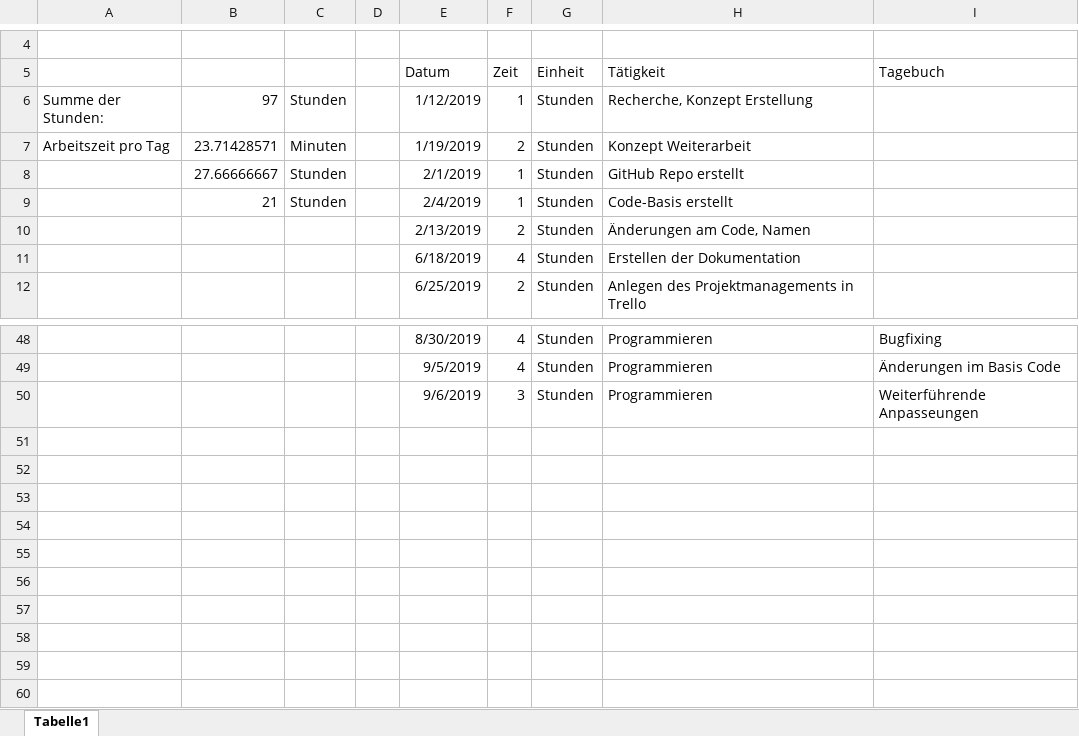
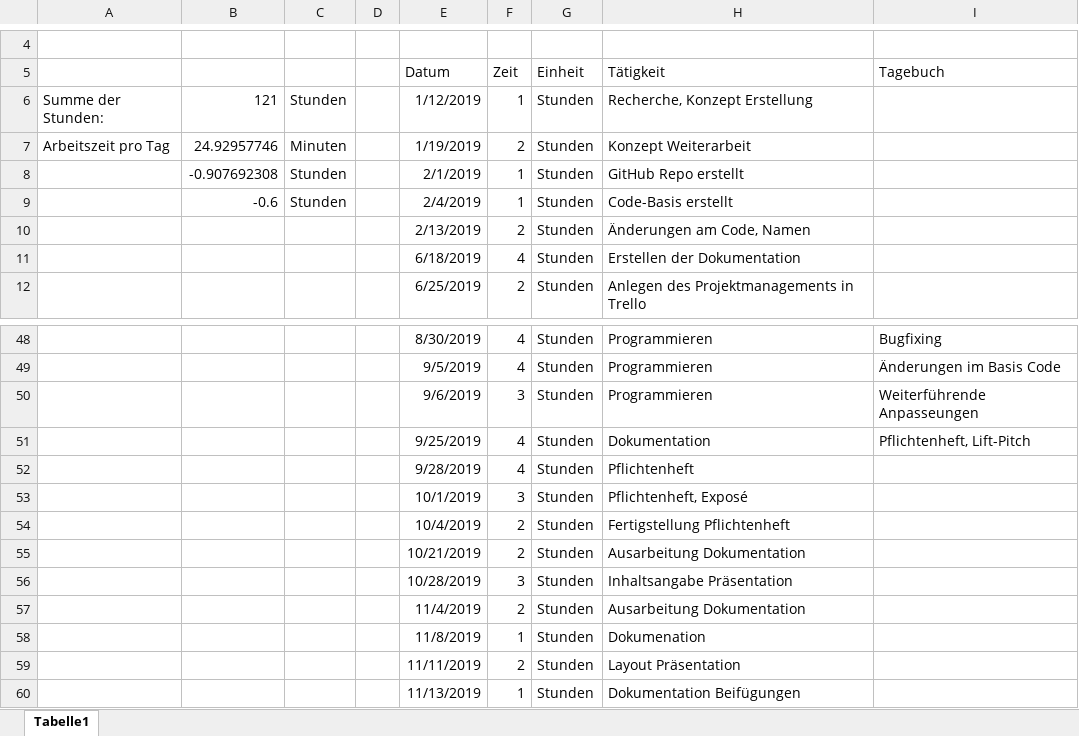
Before and after one commit to PichlerMartin/stream, an Excel workbook: docs/Arbeitszeit_Pichler.xlsx, sheet Tabelle1, drawn as a sheet; only a part is shown, gaps mark what is left out; values as stored, in another font and other column widths than the file's, no borders; the diff names each change by its address in the sheet, - before the commit and + after, or states it on an @@ line.

```diff
--- a/docs/Arbeitszeit_Pichler.xlsx (sheet Tabelle1)
+++ b/docs/Arbeitszeit_Pichler.xlsx (sheet Tabelle1)
-B6: 97
+B6: 121
-B7: 23.71428571
+B7: 24.92957746
-B8: 27.66666667
+B8: -0.907692308
-B9: 21
+B9: -0.6
+row 51:  |  |  |  | 9/25/2019 | 4 | Stunden | Dokumentation | Pflichtenheft, Lift-Pitch
+row 52:  |  |  |  | 9/28/2019 | 4 | Stunden | Pflichtenheft
+row 53:  |  |  |  | 10/1/2019 | 3 | Stunden | Pflichtenheft, Exposé
+row 54:  |  |  |  | 10/4/2019 | 2 | Stunden | Fertigstellung Pflichtenheft
+row 55:  |  |  |  | 10/21/2019 | 2 | Stunden | Ausarbeitung Dokumentation
+row 56:  |  |  |  | 10/28/2019 | 3 | Stunden | Inhaltsangabe Präsentation
+row 57:  |  |  |  | 11/4/2019 | 2 | Stunden | Ausarbeitung Dokumentation
+row 58:  |  |  |  | 11/8/2019 | 1 | Stunden | Dokumenation
+row 59:  |  |  |  | 11/11/2019 | 2 | Stunden | Layout Präsentation
+row 60:  |  |  |  | 11/13/2019 | 1 | Stunden | Dokumentation Beifügungen
```
Also changed, not shown: 10 other files.
